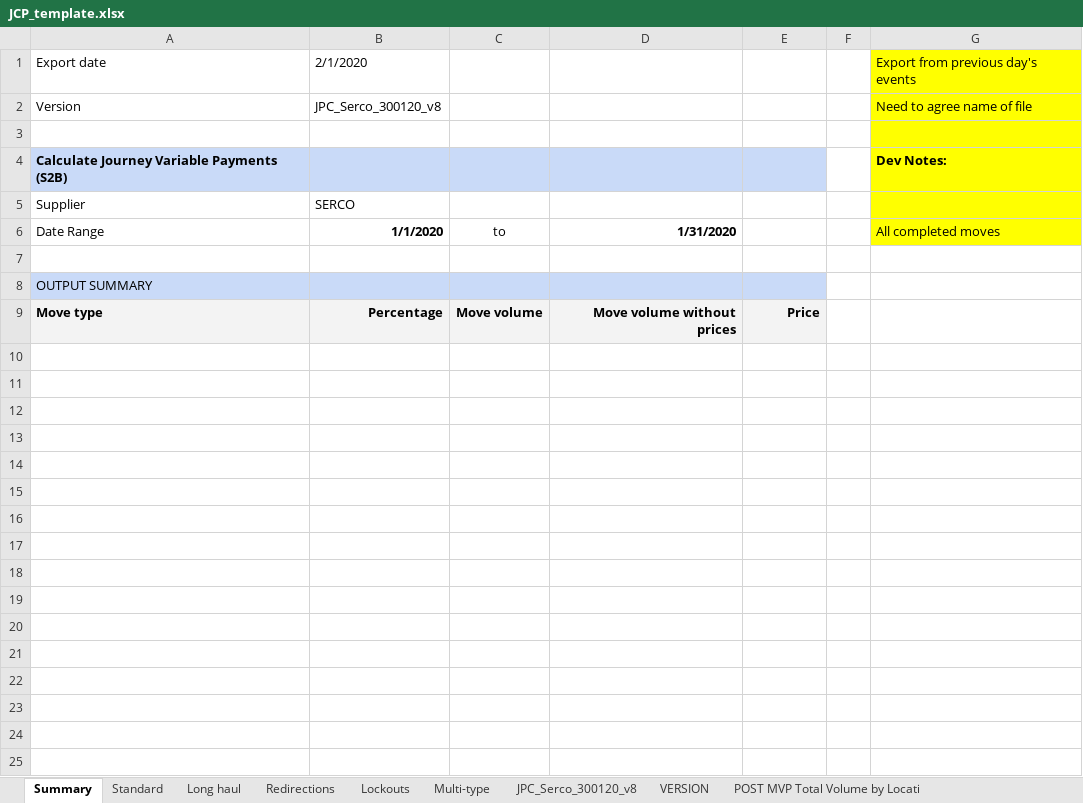
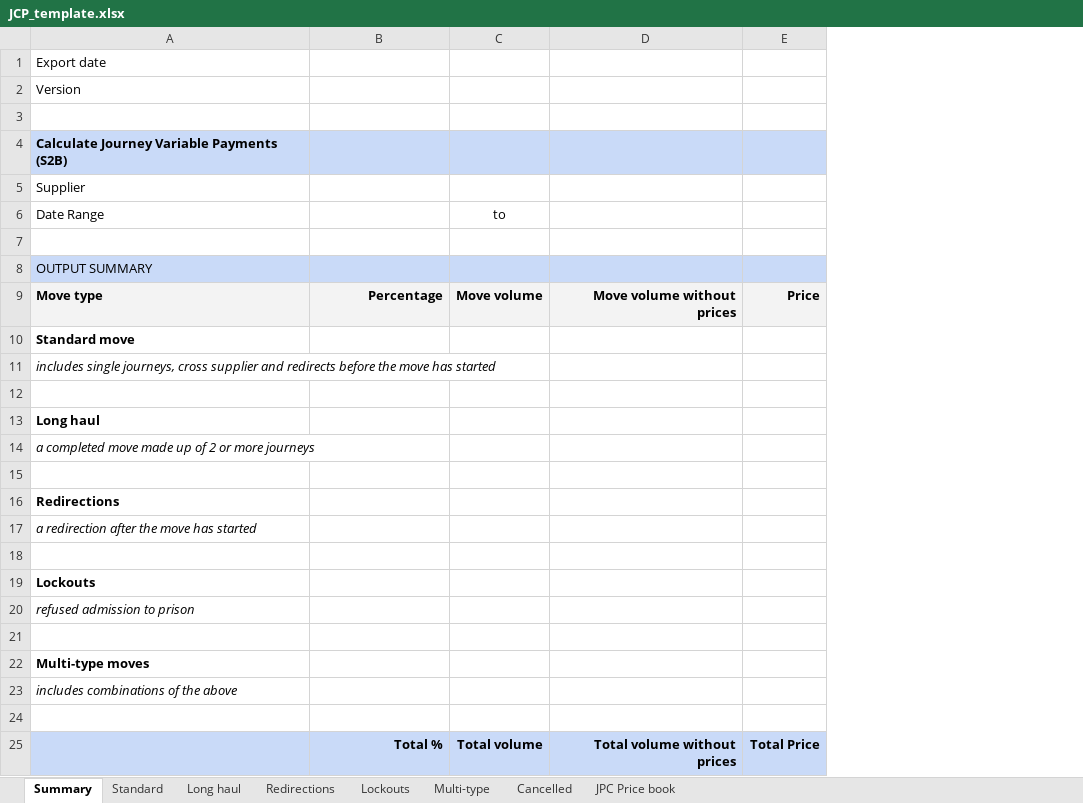
Before and after one commit to ministryofjustice/calculate-journey-variable-payments, an Excel workbook: src/main/resources/spreadsheets/JCP_template.xlsx, sheet Summary, drawn as a sheet; values as stored, in another font and other column widths than the file's, no borders; removed rows and columns are numbered as before the commit, all else as after; the diff names each change by its address in the sheet, - before the commit and + after, or states it on an @@ line.

Commit message:
P4-2187 Write summary tab
Update template to remove unnecessary data and tabs and to format things properly

PricesSpreadsheetGenerator.kt
Add back in call to create JPCPriceBookSheet

PriceSheet.kt
Implement getRow to return a row (can keep formatting of cells)

SummarySheet.kt
Refactor to take a list of PriceSummary rather than a lst of MovePrices
Makes it easier to test and more abstracted

```diff
--- a/src/main/resources/spreadsheets/JCP_template.xlsx (sheet Summary)
+++ b/src/main/resources/spreadsheets/JCP_template.xlsx (sheet Summary)
-sheet tab: JPC_Serco_300120_v8
+sheet tab: Cancelled
-sheet tab: VERSION
-sheet tab: POST MVP Total Volume by Locati
+sheet tab: JPC Price book
-column F, empty
-column G (All completed moves), rows 1-4: Export from previous day's events | Need to agree name of file |  | Dev Notes:
-B1: 2/1/2020
+B1: (empty)
-B2: JPC_Serco_300120_v8
+B2: (empty)
-B5: SERCO
+B5: (empty)
-B6: 1/1/2020
+B6: (empty)
-D6: 1/31/2020
+D6: (empty)
+row 10: Standard move
+row 11: includes single journeys, cross supplier and redirects before the move has started
+row 12: (empty)
+row 13: Long haul
+row 14: a completed move made up of 2 or more journeys
+row 15: (empty)
+row 16: Redirections
+row 17: a redirection after the move has started
+row 18: (empty)
+row 19: Lockouts
+row 20: refused admission to prison
+row 21: (empty)
+row 22: Multi-type moves
+row 23: includes combinations of the above
+row 24: (empty)
+row 25:  | Total % | Total volume | Total volume without prices | Total Price
```
Also changed, not shown: sheet Multi-type, sheet Cancelled, sheet Lockouts, sheet Redirections, sheet Long haul, sheet Standard, 9 other files.
